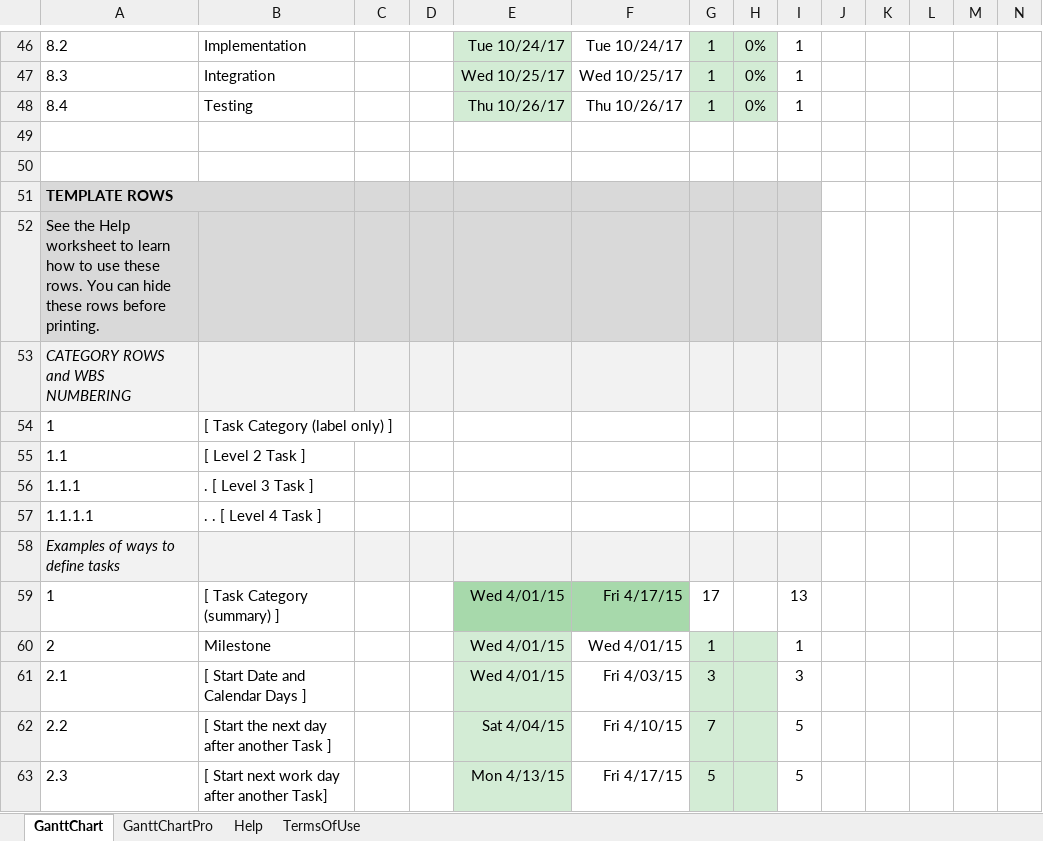
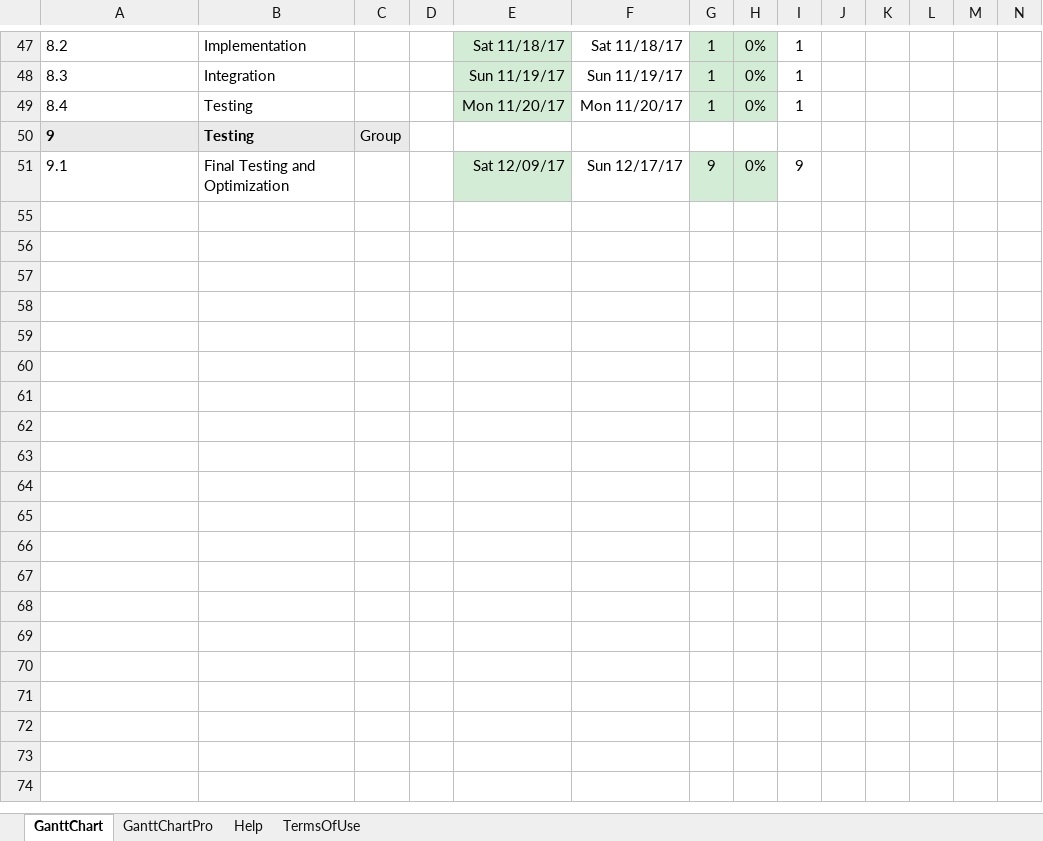
Before and after one commit to PenguinBoyTC/Project3, an Excel workbook: gantt-chart.xlsx, sheet GanttChart, drawn as a sheet; only a part is shown, gaps mark what is left out; values as stored, in another font and other column widths than the file's, no borders; conditional formats not drawn; removed rows and columns are numbered as before the commit, all else as after; rows hold the shown columns only; the diff covers the shown part only; the diff names each change by its address in the sheet, - before the commit and + after, or states it on an @@ line.

Commit message:
Gantt Chart
Finished Gant Chart

```diff
--- a/gantt-chart.xlsx (sheet GanttChart)
+++ b/gantt-chart.xlsx (sheet GanttChart)
-E47: Tue 10/24/17
+E47: Sat 11/18/17
-F47: Tue 10/24/17
+F47: Sat 11/18/17
-E48: Wed 10/25/17
+E48: Sun 11/19/17
-F48: Wed 10/25/17
+F48: Sun 11/19/17
-E49: Thu 10/26/17
+E49: Mon 11/20/17
-F49: Thu 10/26/17
+F49: Mon 11/20/17
+row 50: 9 | Testing | Group
+row 51: 9.1 | Final Testing and Optimization |  |  | Sat 12/09/17 | Sun 12/17/17 | 9 | 0% | 9
@@ row 51 hidden: TEMPLATE ROWS @@
@@ row 52 hidden: See the Help worksheet to learn how to use these rows. You can hide these rows before printing. @@
@@ row 53 hidden: CATEGORY ROWS and WBS NUMBERING @@
@@ row 54 hidden: 1 | [ Task Category (label only) ] @@
@@ row 55 hidden: 1.1 | [ Level 2 Task ] @@
@@ row 56 hidden: 1.1.1 | . [ Level 3 Task ] @@
@@ row 57 hidden: 1.1.1.1 | . . [ Level 4 Task ] @@
@@ row 58 hidden: Examples of ways to define tasks @@
@@ row 59 hidden: 1 | [ Task Category (summary) ] |  |  | Wed 4/01/15 | Fri 4/17/15 | 17 |  | 13 @@
@@ row 60 hidden: 2 | Milestone |  |  | Wed 4/01/15 | Wed 4/01/15 | 1 |  | 1 @@
@@ row 61 hidden: 2.1 | [ Start Date and Calendar Days ] |  |  | Wed 4/01/15 | Fri 4/03/15 | 3 |  | 3 @@
@@ row 62 hidden: 2.2 | [ Start the next day after another Task ] |  |  | Sat 4/04/15 | Fri 4/10/15 | 7 |  | 5 @@
@@ row 63 hidden: 2.3 | [ Start next work day after another Task] |  |  | Mon 4/13/15 | Fri 4/17/15 | 5 |  | 5 @@
```
Also changed, not shown: 1 added row, 59 edited cells and cell formats elsewhere in this sheet, formulas that keep their value, hidden cells.
